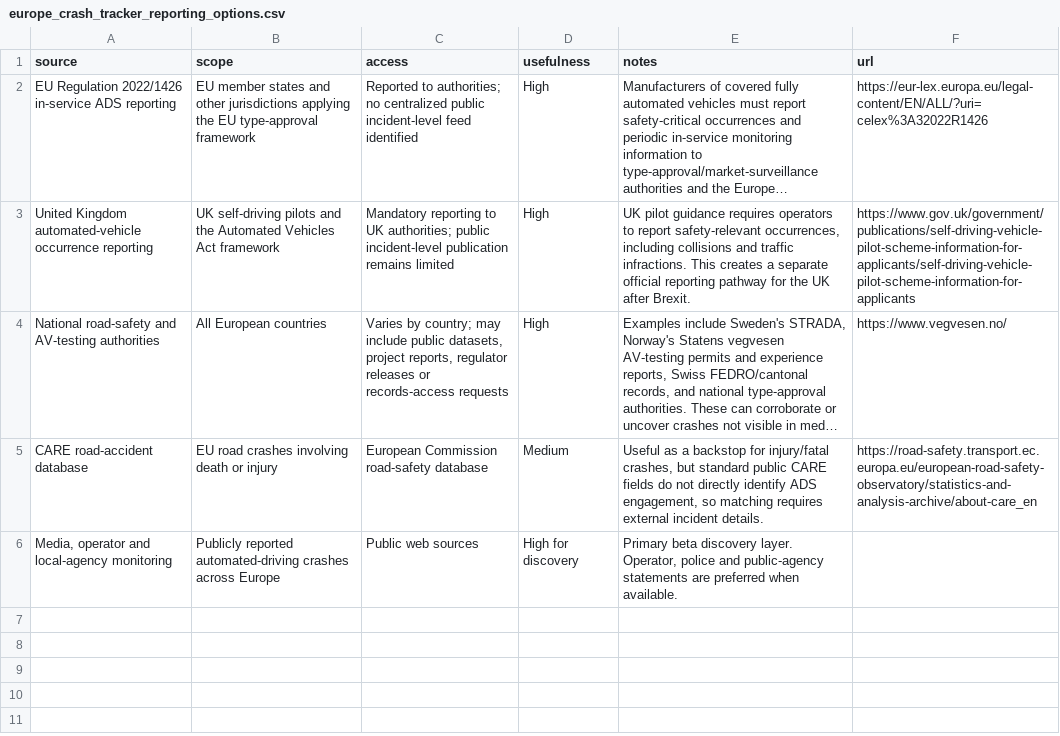
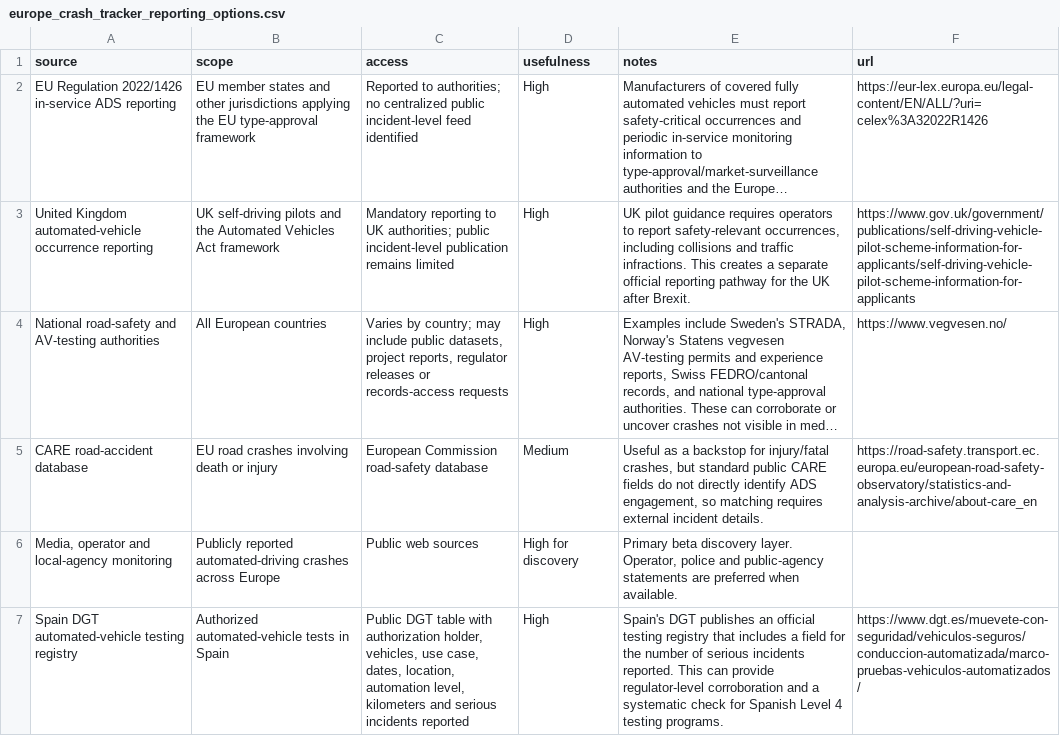
Before and after one commit to av-observatory/av-observatory-web, a CSV file: public/data/europe_crash_tracker_reporting_options.csv, drawn as a sheet; long unchanged cells end in ….

Commit message:
Regenerate Europe crash tracker CSVs

```diff
--- a/public/data/europe_crash_tracker_reporting_options.csv
+++ b/public/data/europe_crash_tracker_reporting_options.csv
@@ -6 +6,2 @@ CARE road-accident database,EU road crashes involving death or injury,European C
 "Media, operator and local-agency monitoring",Publicly reported automated-driving crashes across Europe,Public web sources,High for discovery,"Primary beta discovery layer. Operator, police and public-agency statements are preferred when available.",
+Spain DGT automated-vehicle testing registry,Authorized automated-vehicle tests in Spain,"Public DGT table with authorization holder, vehicles, use case, dates, location, automation level, kilometers and serious incidents reported",High,Spain's DGT publishes an official testing registry that includes a field for the number of serious incidents reported. This can provide regulator-level corroboration and a systematic check for Spanish Level 4 testing programs.,https://www.dgt.es/muevete-con-seguridad/vehiculos-seguros/conduccion-automatizada/marco-pruebas-vehiculos-automatizados/
```
